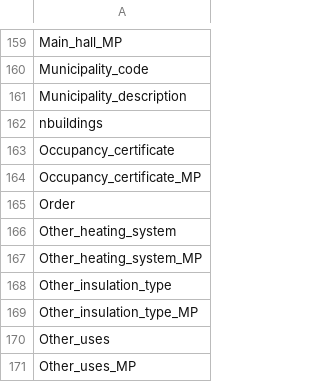
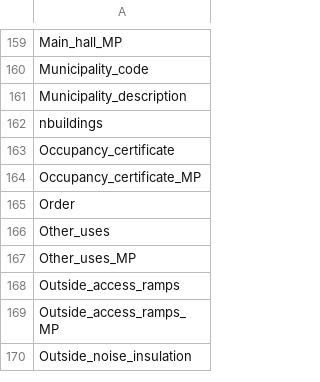
Before and after one commit to lcef97/AMELIA_datasets, a CSV file: field_track_2019.csv, drawn as a sheet; only a part is shown, gaps mark what is left out; the shorter side is filled out with more unchanged rows.

Commit message:
fixed 2019 DB

```diff
--- a/field_track_2019.csv
+++ b/field_track_2019.csv
@@ -165,6 +165,2 @@
 "Order"
-"Other_heating_system"
-"Other_heating_system_MP"
-"Other_insulation_type"
-"Other_insulation_type_MP"
 "Other_uses"
```
